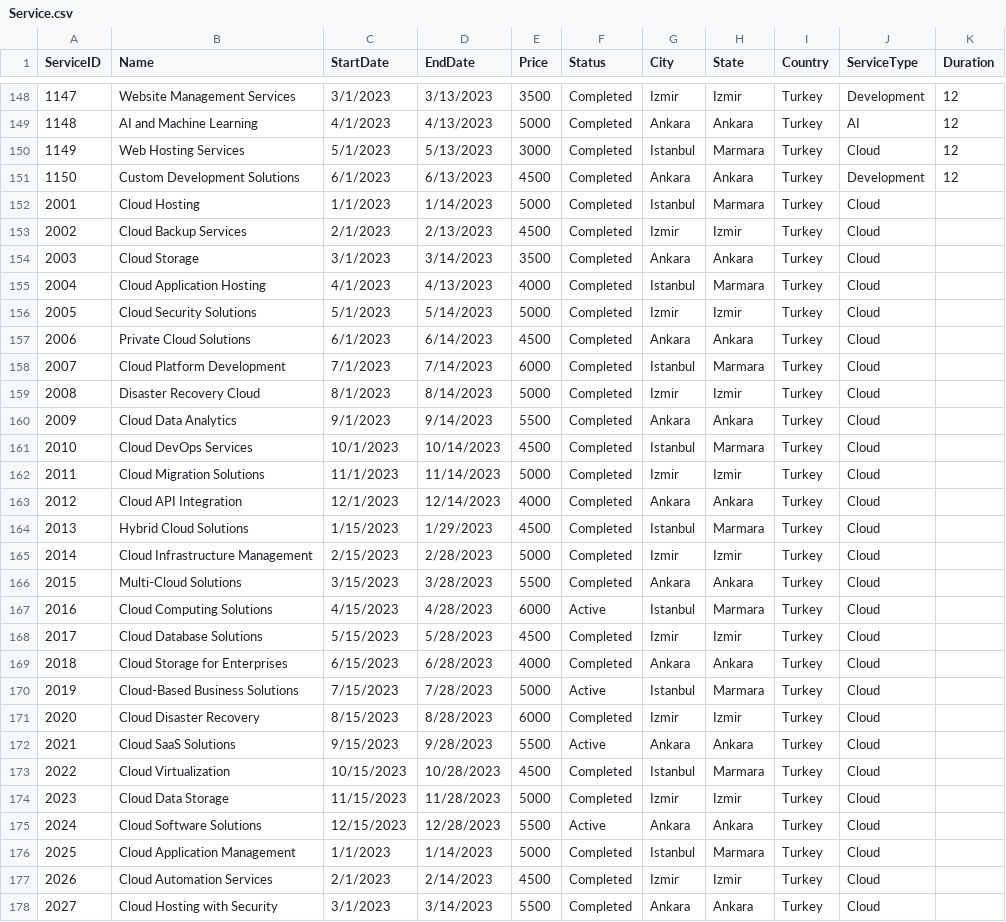
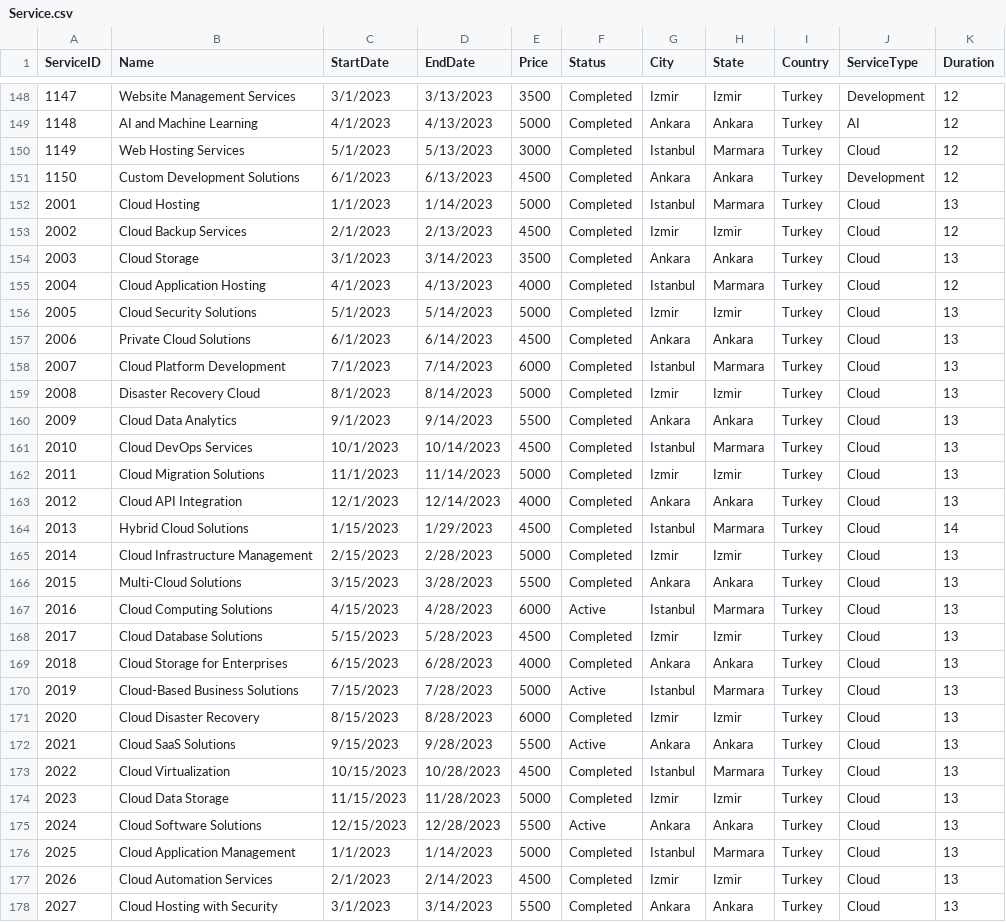
Before and after one commit to Pirate-960/Database-Systems-Project, a CSV file: Phase (3) - Logical database design and mapping & Physical design and database implementation/Data/CSV Format/Post-Processing Phase - Information/Service.csv, drawn as a sheet; only a part is shown, gaps mark what is left out; the diff covers the shown part only.

Commit message:
Update Service.csv

```diff
--- a/Phase (3) - Logical database design and mapping & Physical design and database implementation/Data/CSV Format/Post-Processing Phase - Information/Service.csv
+++ b/Phase (3) - Logical database design and mapping & Physical design and database implementation/Data/CSV Format/Post-Processing Phase - Information/Service.csv
@@ -151,28 +151,28 @@ ServiceID,Name,StartDate,EndDate,Price,Status,City,State,Country,ServiceType,Dur
 1150,Custom Development Solutions,6/1/2023,6/13/2023,4500,Completed,Ankara,Ankara,Turkey,Development,12
-2001,Cloud Hosting,1/1/2023,1/14/2023,5000,Completed,Istanbul,Marmara,Turkey,Cloud,
-2002,Cloud Backup Services,2/1/2023,2/13/2023,4500,Completed,Izmir,Izmir,Turkey,Cloud,
-2003,Cloud Storage,3/1/2023,3/14/2023,3500,Completed,Ankara,Ankara,Turkey,Cloud,
-2004,Cloud Application Hosting,4/1/2023,4/13/2023,4000,Completed,Istanbul,Marmara,Turkey,Cloud,
-2005,Cloud Security Solutions,5/1/2023,5/14/2023,5000,Completed,Izmir,Izmir,Turkey,Cloud,
-2006,Private Cloud Solutions,6/1/2023,6/14/2023,4500,Completed,Ankara,Ankara,Turkey,Cloud,
-2007,Cloud Platform Development,7/1/2023,7/14/2023,6000,Completed,Istanbul,Marmara,Turkey,Cloud,
-2008,Disaster Recovery Cloud,8/1/2023,8/14/2023,5000,Completed,Izmir,Izmir,Turkey,Cloud,
-2009,Cloud Data Analytics,9/1/2023,9/14/2023,5500,Completed,Ankara,Ankara,Turkey,Cloud,
-2010,Cloud DevOps Services,10/1/2023,10/14/2023,4500,Completed,Istanbul,Marmara,Turkey,Cloud,
-2011,Cloud Migration Solutions,11/1/2023,11/14/2023,5000,Completed,Izmir,Izmir,Turkey,Cloud,
-2012,Cloud API Integration,12/1/2023,12/14/2023,4000,Completed,Ankara,Ankara,Turkey,Cloud,
-2013,Hybrid Cloud Solutions,1/15/2023,1/29/2023,4500,Completed,Istanbul,Marmara,Turkey,Cloud,
-2014,Cloud Infrastructure Management,2/15/2023,2/28/2023,5000,Completed,Izmir,Izmir,Turkey,Cloud,
-2015,Multi-Cloud Solutions,3/15/2023,3/28/2023,5500,Completed,Ankara,Ankara,Turkey,Cloud,
-2016,Cloud Computing Solutions,4/15/2023,4/28/2023,6000,Active,Istanbul,Marmara,Turkey,Cloud,
-2017,Cloud Database Solutions,5/15/2023,5/28/2023,4500,Completed,Izmir,Izmir,Turkey,Cloud,
-2018,Cloud Storage for Enterprises,6/15/2023,6/28/2023,4000,Completed,Ankara,Ankara,Turkey,Cloud,
-2019,Cloud-Based Business Solutions,7/15/2023,7/28/2023,5000,Active,Istanbul,Marmara,Turkey,Cloud,
-2020,Cloud Disaster Recovery,8/15/2023,8/28/2023,6000,Completed,Izmir,Izmir,Turkey,Cloud,
-2021,Cloud SaaS Solutions,9/15/2023,9/28/2023,5500,Active,Ankara,Ankara,Turkey,Cloud,
-2022,Cloud Virtualization,10/15/2023,10/28/2023,4500,Completed,Istanbul,Marmara,Turkey,Cloud,
-2023,Cloud Data Storage,11/15/2023,11/28/2023,5000,Completed,Izmir,Izmir,Turkey,Cloud,
-2024,Cloud Software Solutions,12/15/2023,12/28/2023,5500,Active,Ankara,Ankara,Turkey,Cloud,
-2025,Cloud Application Management,1/1/2023,1/14/2023,5000,Completed,Istanbul,Marmara,Turkey,Cloud,
-2026,Cloud Automation Services,2/1/2023,2/14/2023,4500,Completed,Izmir,Izmir,Turkey,Cloud,
-2027,Cloud Hosting with Security,3/1/2023,3/14/2023,5500,Completed,Ankara,Ankara,Turkey,Cloud,
+2001,Cloud Hosting,1/1/2023,1/14/2023,5000,Completed,Istanbul,Marmara,Turkey,Cloud,13
+2002,Cloud Backup Services,2/1/2023,2/13/2023,4500,Completed,Izmir,Izmir,Turkey,Cloud,12
+2003,Cloud Storage,3/1/2023,3/14/2023,3500,Completed,Ankara,Ankara,Turkey,Cloud,13
+2004,Cloud Application Hosting,4/1/2023,4/13/2023,4000,Completed,Istanbul,Marmara,Turkey,Cloud,12
+2005,Cloud Security Solutions,5/1/2023,5/14/2023,5000,Completed,Izmir,Izmir,Turkey,Cloud,13
+2006,Private Cloud Solutions,6/1/2023,6/14/2023,4500,Completed,Ankara,Ankara,Turkey,Cloud,13
+2007,Cloud Platform Development,7/1/2023,7/14/2023,6000,Completed,Istanbul,Marmara,Turkey,Cloud,13
+2008,Disaster Recovery Cloud,8/1/2023,8/14/2023,5000,Completed,Izmir,Izmir,Turkey,Cloud,13
+2009,Cloud Data Analytics,9/1/2023,9/14/2023,5500,Completed,Ankara,Ankara,Turkey,Cloud,13
+2010,Cloud DevOps Services,10/1/2023,10/14/2023,4500,Completed,Istanbul,Marmara,Turkey,Cloud,13
+2011,Cloud Migration Solutions,11/1/2023,11/14/2023,5000,Completed,Izmir,Izmir,Turkey,Cloud,13
+2012,Cloud API Integration,12/1/2023,12/14/2023,4000,Completed,Ankara,Ankara,Turkey,Cloud,13
+2013,Hybrid Cloud Solutions,1/15/2023,1/29/2023,4500,Completed,Istanbul,Marmara,Turkey,Cloud,14
+2014,Cloud Infrastructure Management,2/15/2023,2/28/2023,5000,Completed,Izmir,Izmir,Turkey,Cloud,13
+2015,Multi-Cloud Solutions,3/15/2023,3/28/2023,5500,Completed,Ankara,Ankara,Turkey,Cloud,13
+2016,Cloud Computing Solutions,4/15/2023,4/28/2023,6000,Active,Istanbul,Marmara,Turkey,Cloud,13
+2017,Cloud Database Solutions,5/15/2023,5/28/2023,4500,Completed,Izmir,Izmir,Turkey,Cloud,13
+2018,Cloud Storage for Enterprises,6/15/2023,6/28/2023,4000,Completed,Ankara,Ankara,Turkey,Cloud,13
+2019,Cloud-Based Business Solutions,7/15/2023,7/28/2023,5000,Active,Istanbul,Marmara,Turkey,Cloud,13
+2020,Cloud Disaster Recovery,8/15/2023,8/28/2023,6000,Completed,Izmir,Izmir,Turkey,Cloud,13
+2021,Cloud SaaS Solutions,9/15/2023,9/28/2023,5500,Active,Ankara,Ankara,Turkey,Cloud,13
+2022,Cloud Virtualization,10/15/2023,10/28/2023,4500,Completed,Istanbul,Marmara,Turkey,Cloud,13
+2023,Cloud Data Storage,11/15/2023,11/28/2023,5000,Completed,Izmir,Izmir,Turkey,Cloud,13
+2024,Cloud Software Solutions,12/15/2023,12/28/2023,5500,Active,Ankara,Ankara,Turkey,Cloud,13
+2025,Cloud Application Management,1/1/2023,1/14/2023,5000,Completed,Istanbul,Marmara,Turkey,Cloud,13
+2026,Cloud Automation Services,2/1/2023,2/14/2023,4500,Completed,Izmir,Izmir,Turkey,Cloud,13
+2027,Cloud Hosting with Security,3/1/2023,3/14/2023,5500,Completed,Ankara,Ankara,Turkey,Cloud,13
```
Also changed, not shown: 83 edited cells elsewhere in this file.
